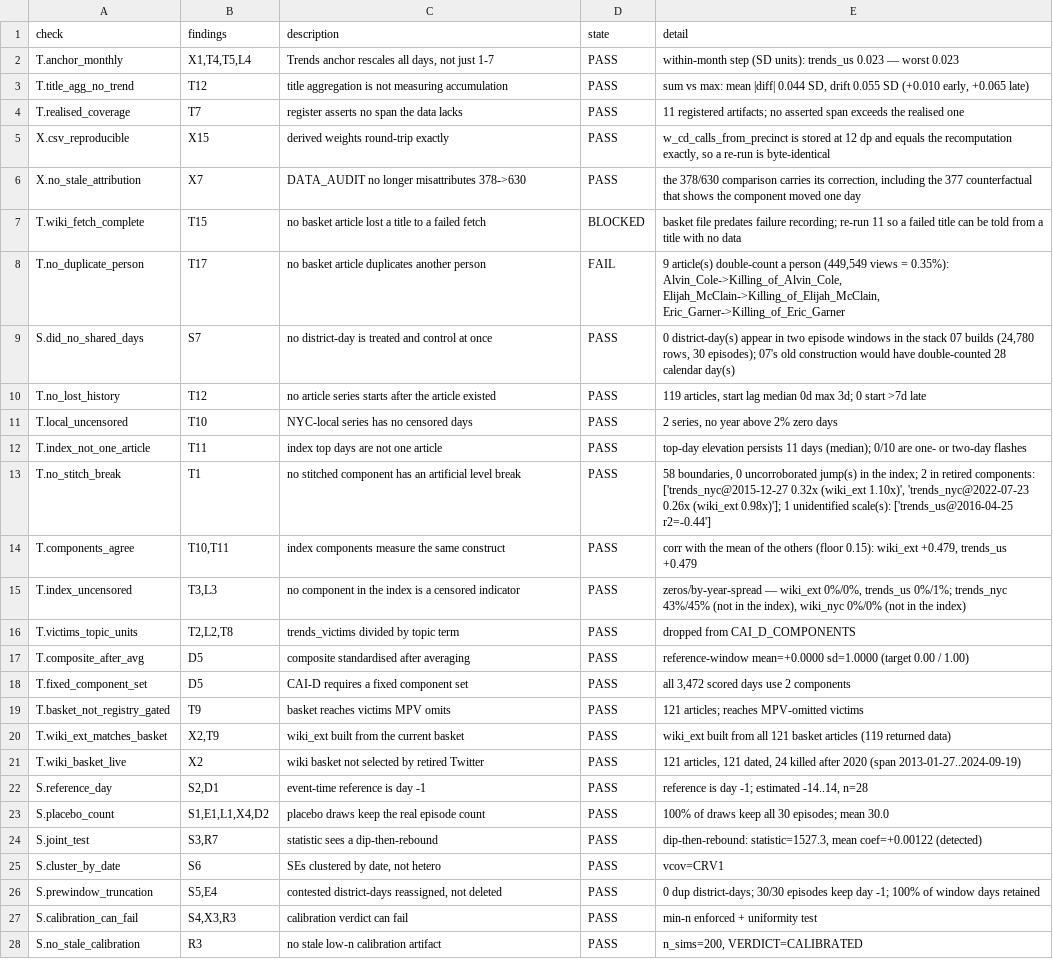
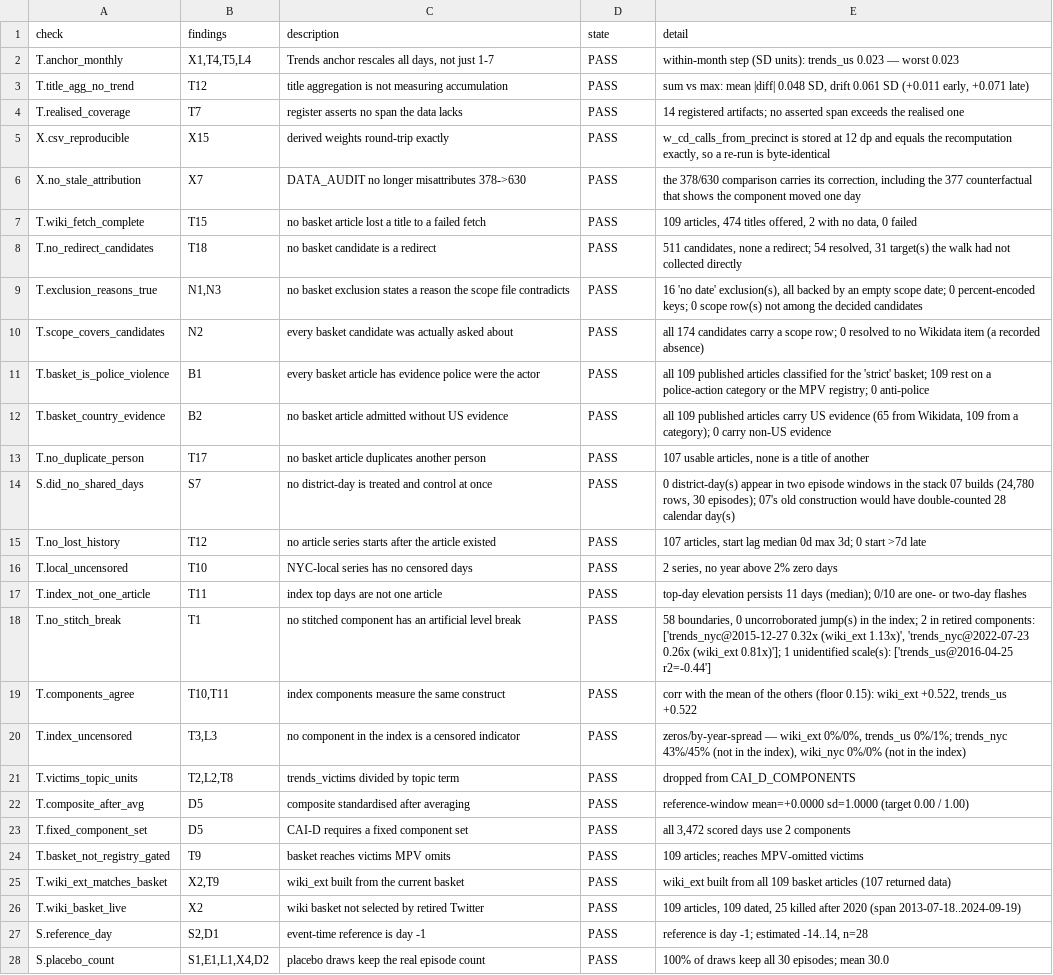
Before and after one commit to AbrahimMahmud/ems-police-awareness, a CSV file: docs/regression_baseline.csv, drawn as a sheet; only a part is shown; the shorter side is filled out with more unchanged rows; addresses are those after the commit; the diff covers the shown part only; the diff names each change by its address in the sheet, - before the commit and + after, or states it on an @@ line.

```diff
--- a/docs/regression_baseline.csv
+++ b/docs/regression_baseline.csv
-E3 (detail): …mean |diff| 0.044 SD, drift 0.055 SD (+0.010 early, +0.065 late)
+E3 (detail): …mean |diff| 0.048 SD, drift 0.061 SD (+0.011 early, +0.071 late)
-E4 (detail): 11 registered artifacts;…
+E4 (detail): 14 registered artifacts;…
-D7 (state): BLOCKED
+D7 (state): PASS
-E7 (detail): basket file predates failure recording; re-run 11 so a failed title can be told from a title with no data
+E7 (detail): 109 articles, 474 titles offered, 2 with no data, 0 failed
+row 8: T.no_redirect_candidates | T18 | no basket candidate is a redirect | PASS | 511 candidates, none a redirect; 54 resolved, 31 target(s) the walk had not collected directly
+row 9: T.exclusion_reasons_true | N1,N3 | no basket exclusion states a reason the scope file contradicts | PASS | 16 'no date' exclusion(s), all backed by an empty scope date; 0 percent-encoded keys; 0 scope row(s) not among the decided candidates
+row 10: T.scope_covers_candidates | N2 | every basket candidate was actually asked about | PASS | all 174 candidates carry a scope row; 0 resolved to no Wikidata item (a recorded absence)
+row 11: T.basket_is_police_violence | B1 | every basket article has evidence police were the actor | PASS | all 109 published articles classified for the 'strict' basket; 109 rest on a police-action category or the MPV registry; 0 anti-police
+row 12: T.basket_country_evidence | B2 | no basket article admitted without US evidence | PASS | all 109 published articles carry US evidence (65 from Wikidata, 109 from a category); 0 carry non-US evidence
-D13 (state): FAIL
+D13 (state): PASS
-E13 (detail): 9 article(s) double-count a person (449,549 views = 0.35%): Alvin_Cole->Killing_of_Alvin_Cole, Elijah_McClain->Killing_of_Elijah_McClain, Eric_Garner->Killing_of_Eric_Garner
+E13 (detail): 107 usable articles, none is a title of another
-E15 (detail): 119 articles, start…
+E15 (detail): 107 articles, start…
-E18 (detail): …0.32x (wiki_ext 1.10x)', 'trends_nyc@2022-07-23 0.26x (wiki_ext 0.98x)']; 1 unidentified…
+E18 (detail): …0.32x (wiki_ext 1.13x)', 'trends_nyc@2022-07-23 0.26x (wiki_ext 0.81x)']; 1 unidentified…
-E19 (detail): …0.15): wiki_ext +0.479, trends_us +0.479
+E19 (detail): …0.15): wiki_ext +0.522, trends_us +0.522
-E24 (detail): 121 articles; reaches MPV-omitted victims
+E24 (detail): 109 articles; reaches MPV-omitted victims
-E25 (detail): …from all 121 basket articles (119 returned data)
+E25 (detail): …from all 109 basket articles (107 returned data)
-E26 (detail): 121 articles, 121 dated, 24 killed after 2020 (span 2013-01-27..2024-09-19)
+E26 (detail): 109 articles, 109 dated, 25 killed after 2020 (span 2013-07-18..2024-09-19)
```
Also changed, not shown: 6 added rows and 9 edited cells elsewhere in this file, data/reference/data_sources.csv, data/reference/data_sources_history.csv, 6 other files.
